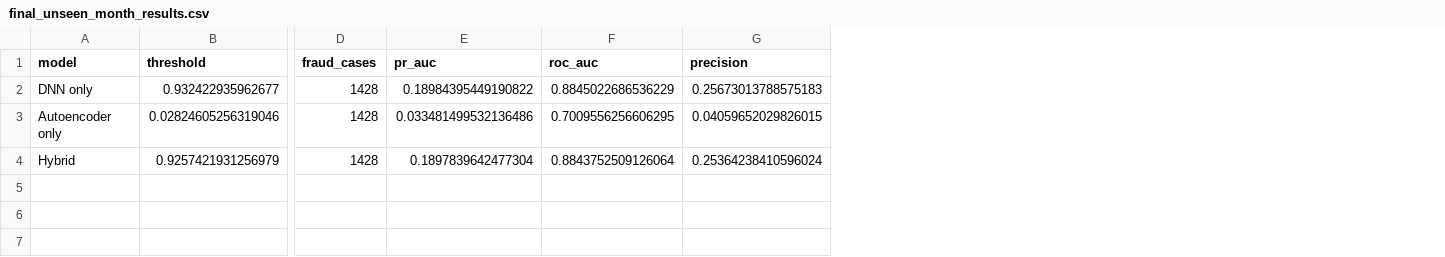
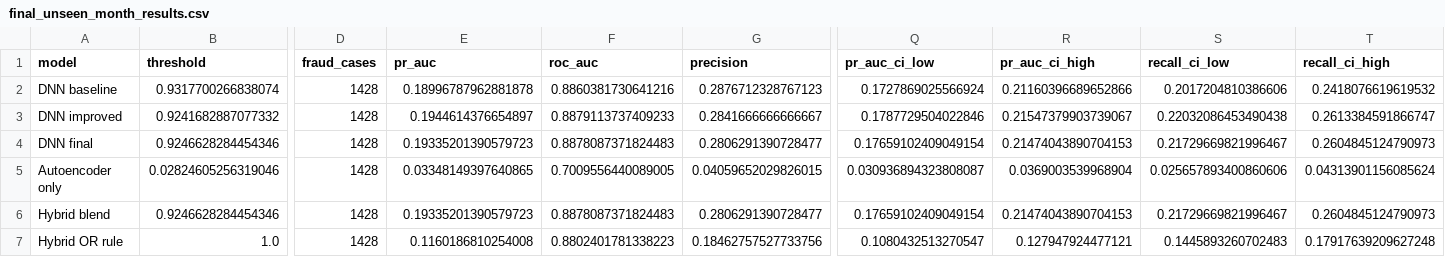
Before and after one commit to NamgayLhamoDorji/MLA306-Fraud-Detection, a CSV file: results/final_unseen_month_results.csv, drawn as a sheet; only a part is shown, gaps mark what is left out; removed rows and columns are numbered as before the commit, all else as after; rows hold the shown columns only; the diff names each change by its address in the sheet, - before the commit and + after, or states it on an @@ line.

```diff
--- a/results/final_unseen_month_results.csv
+++ b/results/final_unseen_month_results.csv
+column Q (pr_auc_ci_low), row 5: 0.030936894323808087
+column R (pr_auc_ci_high), row 5: 0.0369003539968904
+column S (recall_ci_low), row 5: 0.025657893400860606
+column T (recall_ci_high), row 5: 0.04313901156085624
-row 2: DNN only | 0.932422935962677 | 1428 | 0.18984395449190822 | 0.8845022686536229 | 0.25673013788575183
+row 2: DNN baseline | 0.9317700266838074 | 1428 | 0.18996787962881878 | 0.8860381730641216 | 0.2876712328767123 | 0.1727869025566924 | 0.21160396689652866 | 0.2017204810386606 | 0.2418076619619532
+row 3: DNN improved | 0.9241682887077332 | 1428 | 0.1944614376654897 | 0.8879113737409233 | 0.2841666666666667 | 0.1787729504022846 | 0.21547379903739067 | 0.22032086453490438 | 0.2613384591866747
+row 4: DNN final | 0.9246628284454346 | 1428 | 0.19335201390579723 | 0.8878087371824483 | 0.2806291390728477 | 0.17659102409049154 | 0.21474043890704153 | 0.21729669821996467 | 0.2604845124790973
-E5 (pr_auc): 0.033481499532136486
+E5 (pr_auc): 0.03348149397640865
-F5 (roc_auc): 0.7009556256606295
+F5 (roc_auc): 0.7009556440089005
-row 4: Hybrid | 0.9257421931256979 | 1428 | 0.1897839642477304 | 0.8843752509126064 | 0.25364238410596024
+row 6: Hybrid blend | 0.9246628284454346 | 1428 | 0.19335201390579723 | 0.8878087371824483 | 0.2806291390728477 | 0.17659102409049154 | 0.21474043890704153 | 0.21729669821996467 | 0.2604845124790973
+row 7: Hybrid OR rule | 1.0 | 1428 | 0.1160186810254008 | 0.8802401781338223 | 0.18462757527733756 | 0.1080432513270547 | 0.127947924477121 | 0.1445893260702483 | 0.17917639209627248
```
Also changed, not shown: results/activation_comparison.csv, results/hybrid_weight_sweep.csv, 54 other files.
